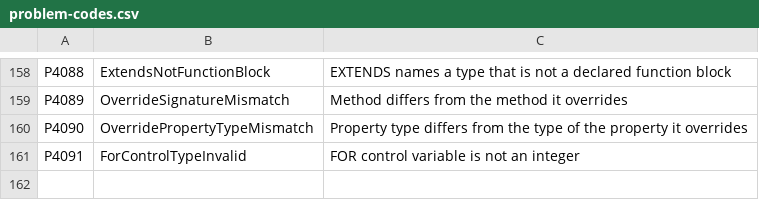
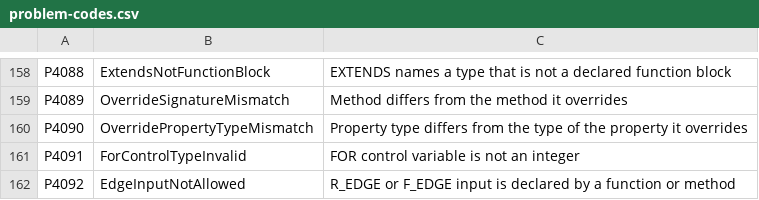
Before and after one commit to ironplc/ironplc, a CSV file: compiler/problems/resources/problem-codes.csv, drawn as a sheet; only a part is shown, gaps mark what is left out.

```diff
--- a/compiler/problems/resources/problem-codes.csv
+++ b/compiler/problems/resources/problem-codes.csv
@@ -161 +161,2 @@ P4090,OverridePropertyTypeMismatch,Property type differs from the type of the pr
 P4091,ForControlTypeInvalid,FOR control variable is not an integer
+P4092,EdgeInputNotAllowed,R_EDGE or F_EDGE input is declared by a function or method
```
Also changed, not shown: 4 other files.
